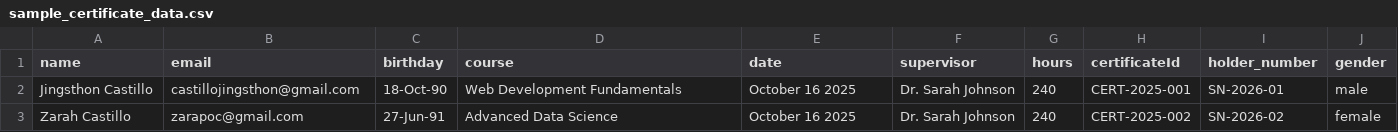
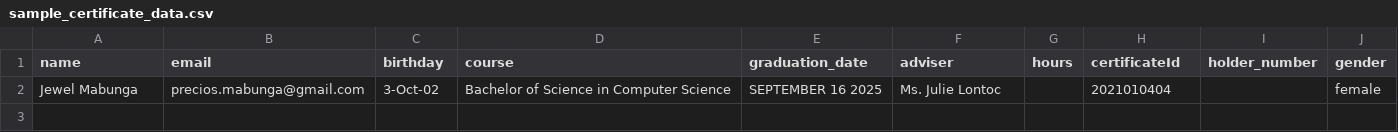
Before and after one commit to JingsthonC/xertiq_frontend, a CSV file: sample_certificate_data.csv, drawn as a sheet.

```diff
--- a/sample_certificate_data.csv
+++ b/sample_certificate_data.csv
@@ -1,3 +1,2 @@
-name,email,birthday,course,date,supervisor,hours,certificateId,holder_number,gender
-Jingsthon Castillo,castillojingsthon@gmail.com,18-Oct-90,Web Development Fundamentals,October 16 2025,Dr. Sarah Johnson,240,CERT-2025-001,SN-2026-01,male
-Zarah Castillo,zarapoc@gmail.com,27-Jun-91,Advanced Data Science,October 16 2025,Dr. Sarah Johnson,240,CERT-2025-002,SN-2026-02,female
+name,email,birthday,course,graduation_date,adviser,hours,certificateId,holder_number,gender
+Jewel Mabunga,precios.mabunga@gmail.com,3-Oct-02,Bachelor of Science in Computer Science,SEPTEMBER 16 2025,Ms. Julie Lontoc,,2021010404,,female
```
Also changed, not shown: 3 other files.
